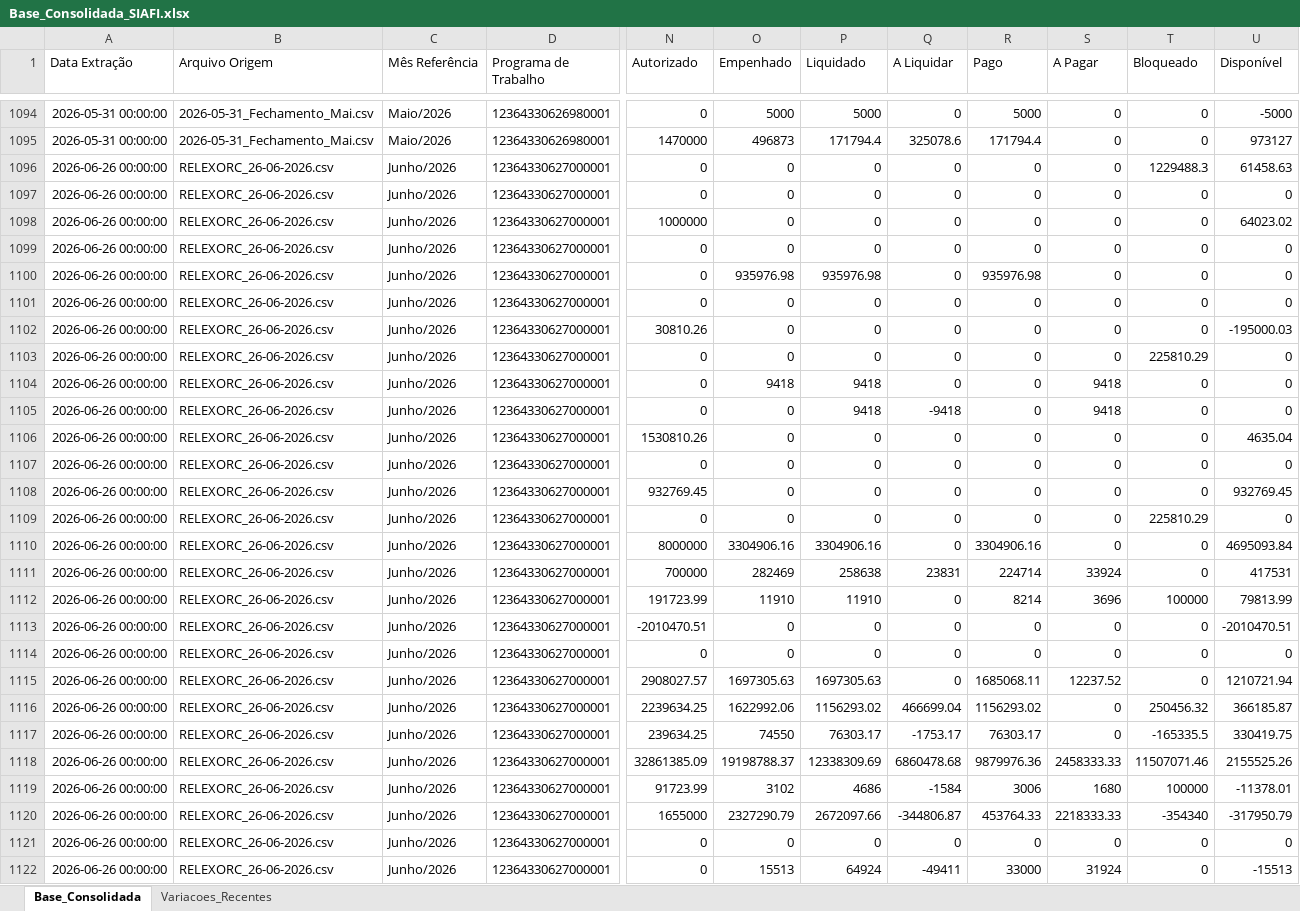
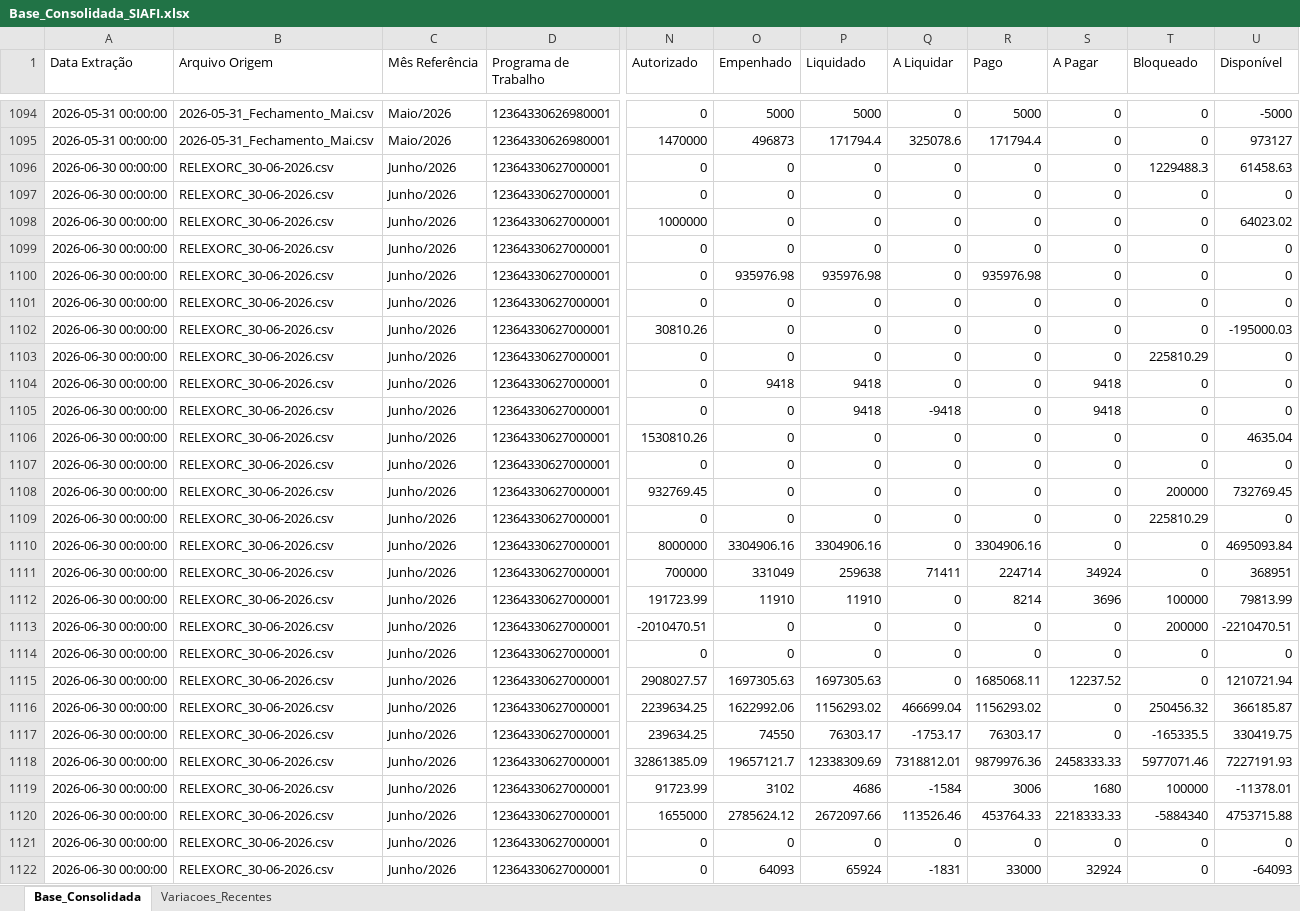
Before and after one commit to leuler-web/painel-execucao-uea, an Excel workbook: Base_Consolidada_SIAFI.xlsx, sheet Base_Consolidada, drawn as a sheet; only a part is shown, gaps mark what is left out; values as stored, in another font and other column widths than the file's, no borders; the diff covers the shown part only; the diff names each change by its address in the sheet, - before the commit and + after, or states it on an @@ line.

Commit message:
Atualização automática - Base Consolidada

```diff
--- a/Base_Consolidada_SIAFI.xlsx (sheet Base_Consolidada)
+++ b/Base_Consolidada_SIAFI.xlsx (sheet Base_Consolidada)
-A1096:A1122 (Data Extração): 2026-06-26 00:00:00
+A1096:A1122 (Data Extração): 2026-06-30 00:00:00
-B1096:B1122 (Arquivo Origem): RELEXORC_26-06-2026.csv
+B1096:B1122 (Arquivo Origem): RELEXORC_30-06-2026.csv
-T1108 (Bloqueado): 0
+T1108 (Bloqueado): 200000
-U1108 (Disponível): 932769.45
+U1108 (Disponível): 732769.45
-O1111 (Empenhado): 282469
+O1111 (Empenhado): 331049
-P1111 (Liquidado): 258638
+P1111 (Liquidado): 259638
-Q1111 (A Liquidar): 23831
+Q1111 (A Liquidar): 71411
-S1111 (A Pagar): 33924
+S1111 (A Pagar): 34924
-U1111 (Disponível): 417531
+U1111 (Disponível): 368951
-T1113 (Bloqueado): 0
+T1113 (Bloqueado): 200000
-U1113 (Disponível): -2010470.51
+U1113 (Disponível): -2210470.51
-O1118 (Empenhado): 19198788.37
+O1118 (Empenhado): 19657121.7
-Q1118 (A Liquidar): 6860478.68
+Q1118 (A Liquidar): 7318812.01
-T1118 (Bloqueado): 11507071.46
+T1118 (Bloqueado): 5977071.46
-U1118 (Disponível): 2155525.26
+U1118 (Disponível): 7227191.93
-O1120 (Empenhado): 2327290.79
+O1120 (Empenhado): 2785624.12
-Q1120 (A Liquidar): -344806.87
+Q1120 (A Liquidar): 113526.46
-T1120 (Bloqueado): -354340
+T1120 (Bloqueado): -5884340
-U1120 (Disponível): -317950.79
+U1120 (Disponível): 4753715.88
-O1122 (Empenhado): 15513
+O1122 (Empenhado): 64093
-P1122 (Liquidado): 64924
+P1122 (Liquidado): 65924
-Q1122 (A Liquidar): -49411
+Q1122 (A Liquidar): -1831
-S1122 (A Pagar): 31924
+S1122 (A Pagar): 32924
-U1122 (Disponível): -15513
+U1122 (Disponível): -64093
```
Also changed, not shown: 624 edited cells elsewhere in this sheet, sheet Variacoes_Recentes.
